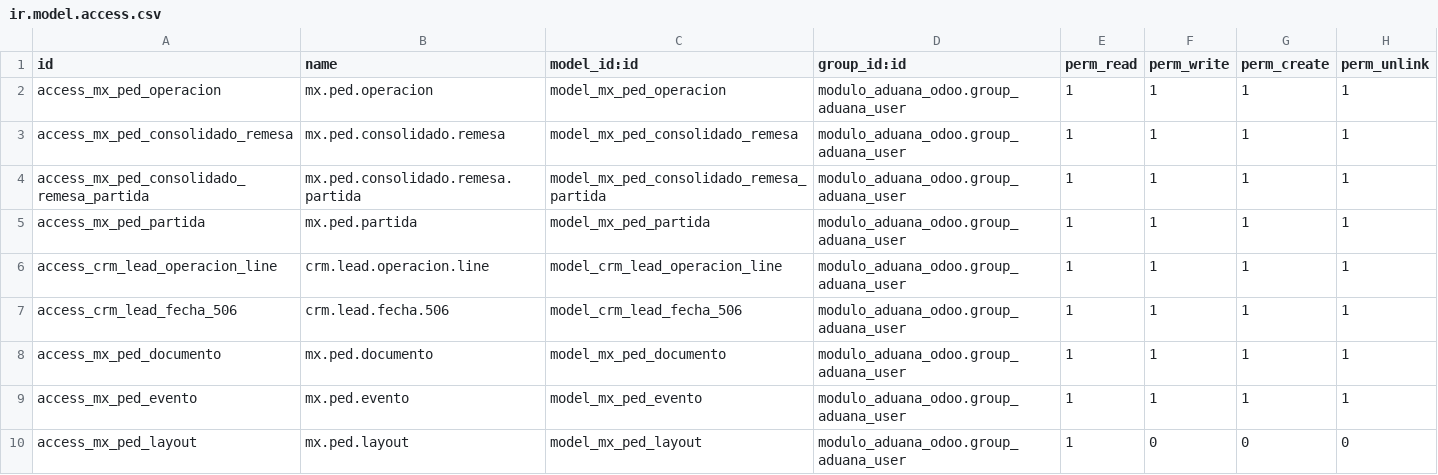
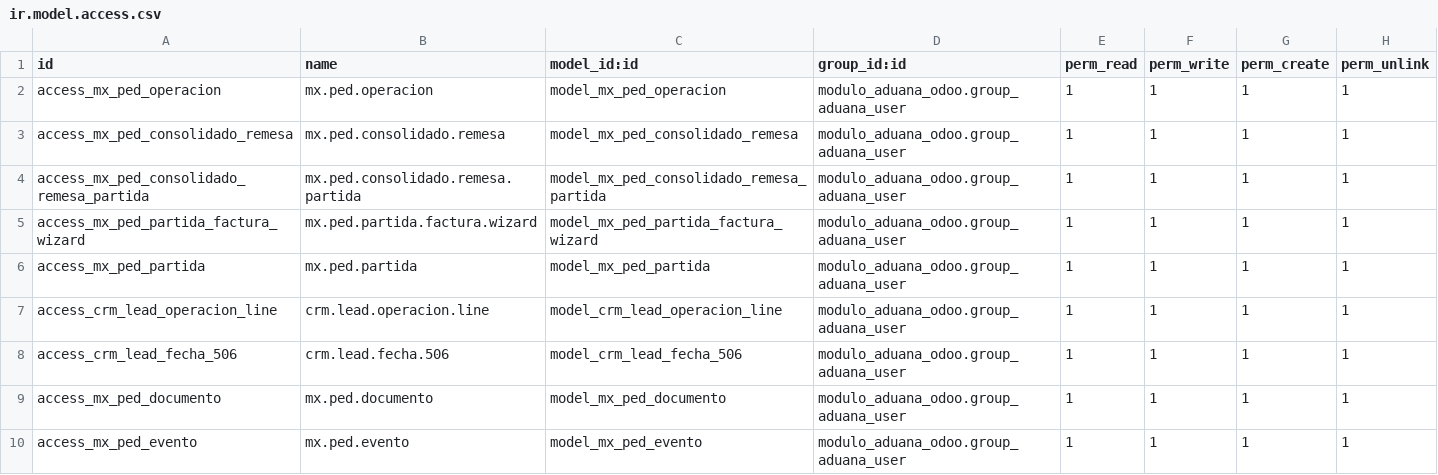
Before and after one commit to ramoncorquiz1997/modulo_aduana_odoo, a CSV file: security/ir.model.access.csv, drawn as a sheet; only a part is shown; the shorter side is filled out with more unchanged rows.

Commit message:
Cambios en los permisos

```diff
--- a/security/ir.model.access.csv
+++ b/security/ir.model.access.csv
@@ -4,2 +4,3 @@ access_mx_ped_consolidado_remesa,mx.ped.consolidado.remesa,model_mx_ped_consolid
 access_mx_ped_consolidado_remesa_partida,mx.ped.consolidado.remesa.partida,model_mx_ped_consolidado_remesa_partida,modulo_aduana_odoo.group_aduana_user,1,1,1,1
+access_mx_ped_partida_factura_wizard,mx.ped.partida.factura.wizard,model_mx_ped_partida_factura_wizard,modulo_aduana_odoo.group_aduana_user,1,1,1,1
 access_mx_ped_partida,mx.ped.partida,model_mx_ped_partida,modulo_aduana_odoo.group_aduana_user,1,1,1,1
```
